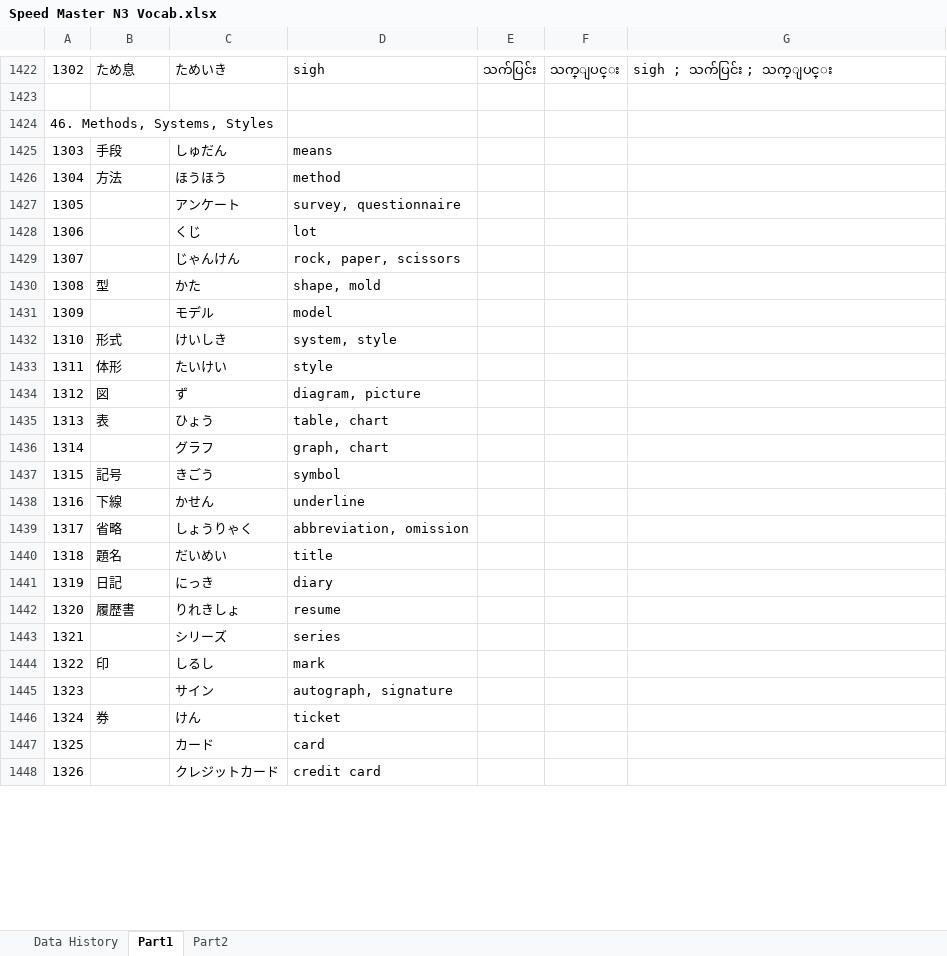
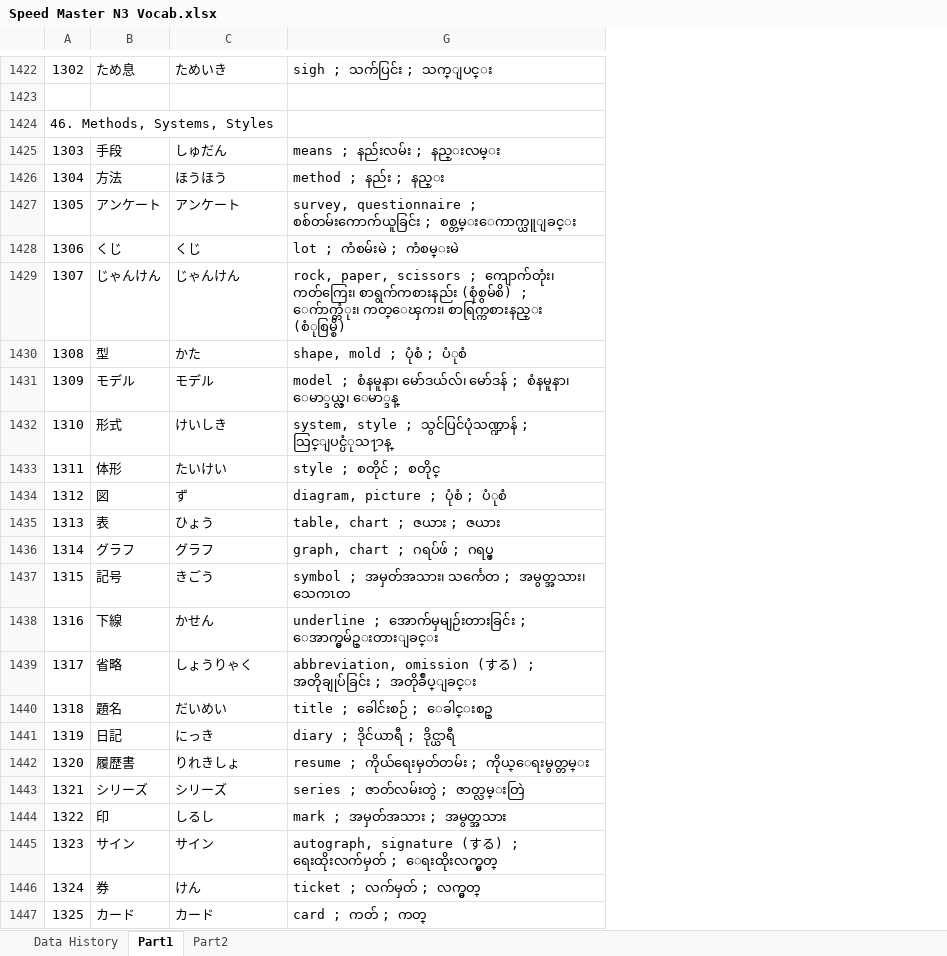
Before and after one commit to zawtunlatt/memrise-japanese-courses, an Excel workbook: preparing/Speed Master N3 Vocab.xlsx, sheet Part1, drawn as a sheet; only a part is shown, gaps mark what is left out; values as stored, in another font and other column widths than the file's, no borders; removed rows and columns are numbered as before the commit, all else as after; the diff covers the shown part only; the diff names each change by its address in the sheet, - before the commit and + after, or states it on an @@ line.

Commit message:
Speed Master N3 Vocab.xlsx -> Myanmar Definition added -> Part1 : 46,47,48,49,50,51,52,53,54

```diff
--- a/preparing/Speed Master N3 Vocab.xlsx (sheet Part1)
+++ b/preparing/Speed Master N3 Vocab.xlsx (sheet Part1)
@@ column D hidden, rows 1422-1426: sigh |  |  | means | method; row 1430: shape, mold; rows 1432-1435: system, style | style | diagram, picture | table, chart; rows 1437-1442: symbol | underline | abbreviation, omission | title | diary | resume; row 1444: mark; row 1446: ticket @@
@@ column E hidden, row 1422: သက်ပြင်း @@
@@ column F hidden, row 1422: သက္ျပင္း @@
-G1425: (empty)
+G1425: means ; နည်းလမ်း ; နည္းလမ္း
-G1426: (empty)
+G1426: method ; နည်း ; နည္း
-row 1427: 1305 |  | アンケート | survey, questionnaire
-row 1428: 1306 |  | くじ | lot
-row 1429: 1307 |  | じゃんけん | rock, paper, scissors
+row 1427: 1305 | アンケート | アンケート | survey, questionnaire ; စစ်တမ်းကောက်ယူခြင်း ; စစ္တမ္းေကာက္ယူျခင္း
+row 1428: 1306 | くじ | くじ | lot ; ကံစမ်းမဲ ; ကံစမ္းမဲ
+row 1429: 1307 | じゃんけん | じゃんけん | rock, paper, scissors ; ကျောက်တုံး၊ ကတ်ကြေး၊ စာရွက်ကစားနည်း (စုံစွမ်စိ) ; ေက်ာက္တံုး၊ ကတ္ေၾကး၊ စာရြက္ကစားနည္း (စံုစြမ္စိ)
-G1430: (empty)
+G1430: shape, mold ; ပုံစံ ; ပံုစံ
-row 1431: 1309 |  | モデル | model
+row 1431: 1309 | モデル | モデル | model ; စံနမူနာ၊ မော်ဒယ်လ်၊ မော်ဒန် ; စံနမူနာ၊ ေမာ္ဒယ္လ္၊ ေမာ္ဒန္
-G1432: (empty)
+G1432: system, style ; သွင်ပြင်ပုံသဏ္ဍာန် ; သြင္ျပင္ပံုသ႑ာန္
-G1433: (empty)
+G1433: style ; စတိုင် ; စတိုင္
-G1434: (empty)
+G1434: diagram, picture ; ပုံစံ ; ပံုစံ
-G1435: (empty)
+G1435: table, chart ; ဇယား ; ဇယား
-row 1436: 1314 |  | グラフ | graph, chart
+row 1436: 1314 | グラフ | グラフ | graph, chart ; ဂရပ်ဖ် ; ဂရပ္ဖ္
-G1437: (empty)
+G1437: symbol ; အမှတ်အသား၊ သင်္ကေတ ; အမွတ္အသား၊ သေကၤတ
-G1438: (empty)
+G1438: underline ; အောက်မှမျဉ်းတားခြင်း ; ေအာက္မွမ်ဥ္းတားျခင္း
-G1439: (empty)
+G1439: abbreviation, omission (する) ; အတိုချုပ်ခြင်း ; အတိုခ်ဳပ္ျခင္း
-G1440: (empty)
+G1440: title ; ခေါင်းစဉ် ; ေခါင္းစဥ္
-G1441: (empty)
+G1441: diary ; ဒိုင်ယာရီ ; ဒိုင္ယာရီ
-G1442: (empty)
+G1442: resume ; ကိုယ်ရေးမှတ်တမ်း ; ကိုယ္ေရးမွတ္တမ္း
-row 1443: 1321 |  | シリーズ | series
+row 1443: 1321 | シリーズ | シリーズ | series ; ဇာတ်လမ်းတွဲ ; ဇာတ္လမ္းတြဲ
-G1444: (empty)
+G1444: mark ; အမှတ်အသား ; အမွတ္အသား
-row 1445: 1323 |  | サイン | autograph, signature
+row 1445: 1323 | サイン | サイン | autograph, signature (する) ; ရေးထိုးလက်မှတ် ; ေရးထိုးလက္မွတ္
-G1446: (empty)
+G1446: ticket ; လက်မှတ် ; လက္မွတ္
-row 1447: 1325 |  | カード | card
-row 1448: 1326 |  | クレジットカード | credit card
+row 1447: 1325 | カード | カード | card ; ကတ် ; ကတ္
```
Also changed, not shown: 33 added rows, 27 removed rows, 108 edited cells and row numbers in column A elsewhere in this sheet, sheet Data History, hidden cells.
